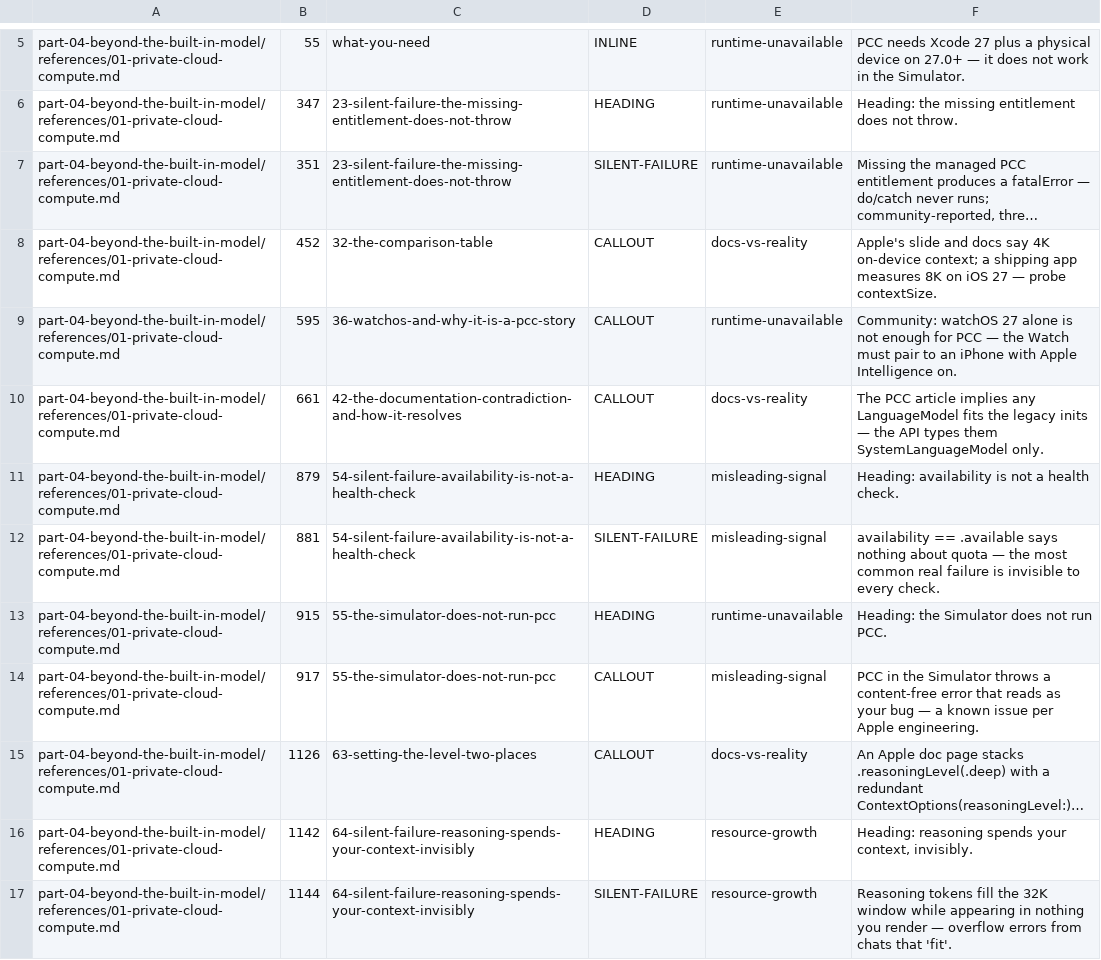
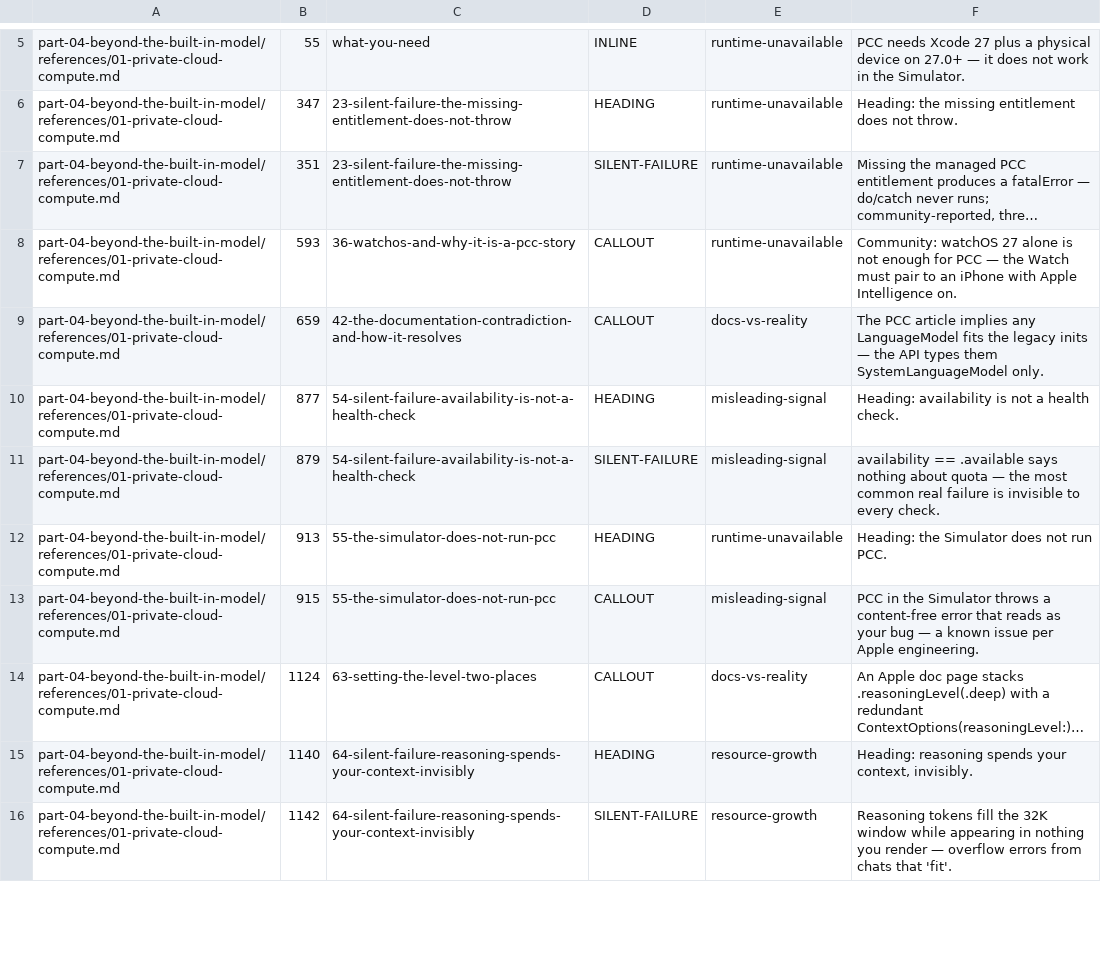
Before and after one commit to hbmartin/Foundation-Models-and-Core-AI-and-MLX-skills, a TSV file: notes/synthesis/callout-classifications/part-04.tsv, drawn as a sheet; only a part is shown, gaps mark what is left out; long unchanged cells end in …; removed rows and columns are numbered as before the commit, all else as after; the diff covers the shown part only; the diff names each change by its address in the sheet, - before the commit and + after, or states it on an @@ line.

```diff
--- a/notes/synthesis/callout-classifications/part-04.tsv
+++ b/notes/synthesis/callout-classifications/part-04.tsv
-row 8: part-04-beyond-the-built-in-model/references/01-private-cloud-compute.md | 452 | 32-the-comparison-table | CALLOUT | docs-vs-reality | Apple's slide and docs say 4K on-device context; a shipping app measures 8K on iOS 27 — probe contextSize.
-B8: 595
+B8: 593
-B9: 661
+B9: 659
+row 10: part-04-beyond-the-built-in-model/references/01-private-cloud-compute.md | 877 | 54-silent-failure-availability-is-not-a-health-check | HEADING | misleading-signal | Heading: availability is not a health check.
-D11: HEADING
+D11: SILENT-FAILURE
-F11: Heading: availability is not a health check.
+F11: availability == .available says nothing about quota — the most common real failure is invisible to every check.
-row 12: part-04-beyond-the-built-in-model/references/01-private-cloud-compute.md | 881 | 54-silent-failure-availability-is-not-a-health-check | SILENT-FAILURE | misleading-signal | availability == .available says nothing about quota — the most common real failure is invisible to every check.
-B12: 915
+B12: 913
-B13: 917
+B13: 915
-B14: 1126
+B14: 1124
+row 15: part-04-beyond-the-built-in-model/references/01-private-cloud-compute.md | 1140 | 64-silent-failure-reasoning-spends-your-context-invisibly | HEADING | resource-growth | Heading: reasoning spends your context, invisibly.
-D16: HEADING
+D16: SILENT-FAILURE
-F16: Heading: reasoning spends your context, invisibly.
+F16: Reasoning tokens fill the 32K window while appearing in nothing you render — overflow errors from chats that 'fit'.
-row 17: part-04-beyond-the-built-in-model/references/01-private-cloud-compute.md | 1144 | 64-silent-failure-reasoning-spends-your-context-invisibly | SILENT-FAILURE | resource-growth | Reasoning tokens fill the 32K window while appearing in nothing you render — overflow errors from chats that 'fit'.
```
Also changed, not shown: 11 edited cells elsewhere in this file, notes/synthesis/callout-classifications/part-02.tsv, notes/synthesis/callout-classifications/part-03.tsv, 12 other files.
